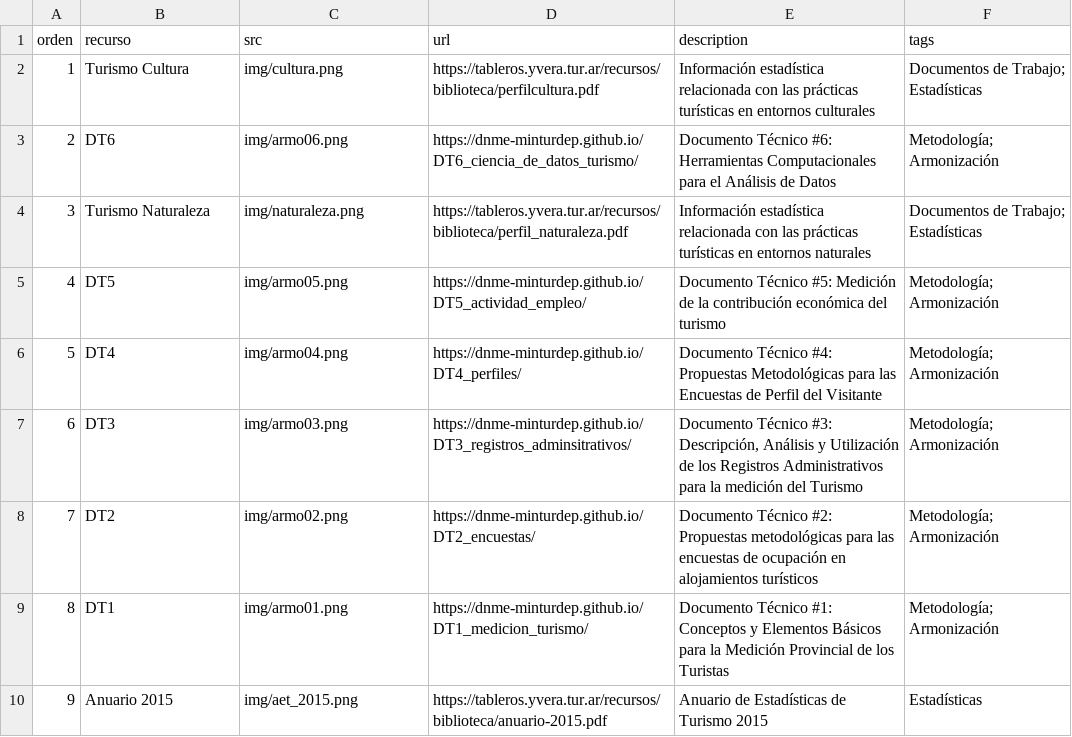
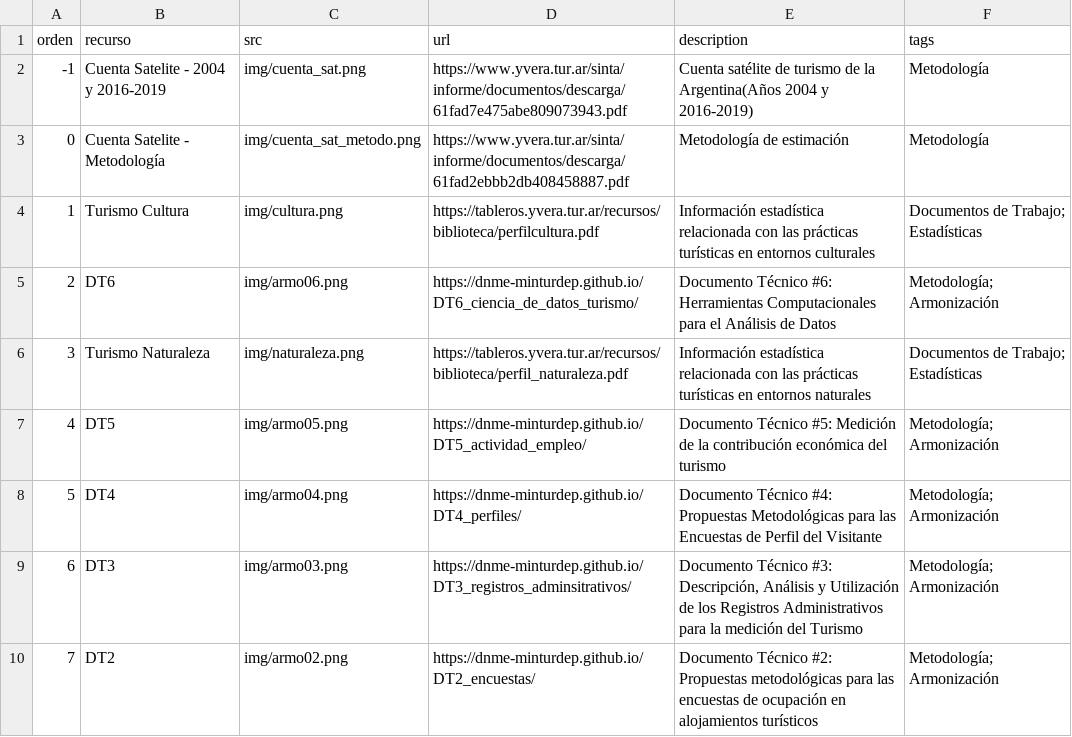
Before and after one commit to dnme-minturdep/biblioteca, a CSV file: content/recursos.csv, drawn as a sheet; only a part is shown; the shorter side is filled out with more unchanged rows; the diff names each change by its address in the sheet, - before the commit and + after, or states it on an @@ line.

```diff
--- a/content/recursos.csv
+++ b/content/recursos.csv
+row 2: -1 | Cuenta Satelite - 2004 y 2016-2019 | img/cuenta_sat.png | https://www.yvera.tur.ar/sinta/informe/documentos/descarga/61fad7e475abe809073943.pdf | Cuenta satélite de turismo de la Argentina(Años 2004 y 2016-2019) | Metodología
+row 3: 0 | Cuenta Satelite - Metodología | img/cuenta_sat_metodo.png | https://www.yvera.tur.ar/sinta/informe/documentos/descarga/61fad2ebbb2db408458887.pdf | Metodología de estimación | Metodología
```
Also changed, not shown: docs/content/recursos.csv, 10 other files.
